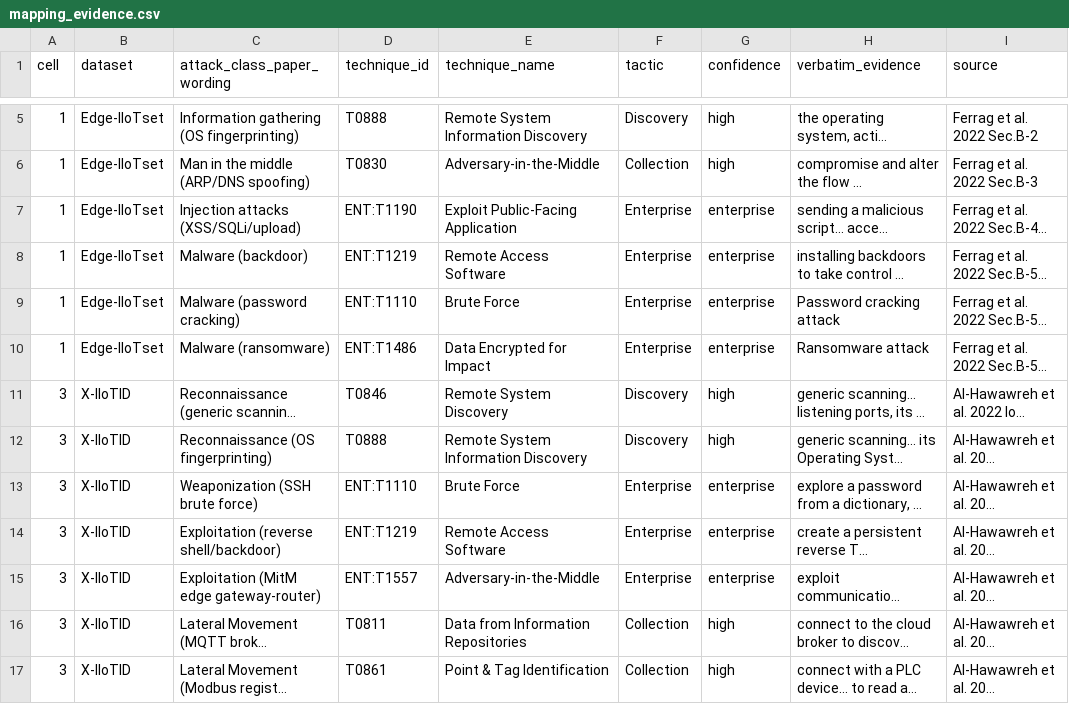
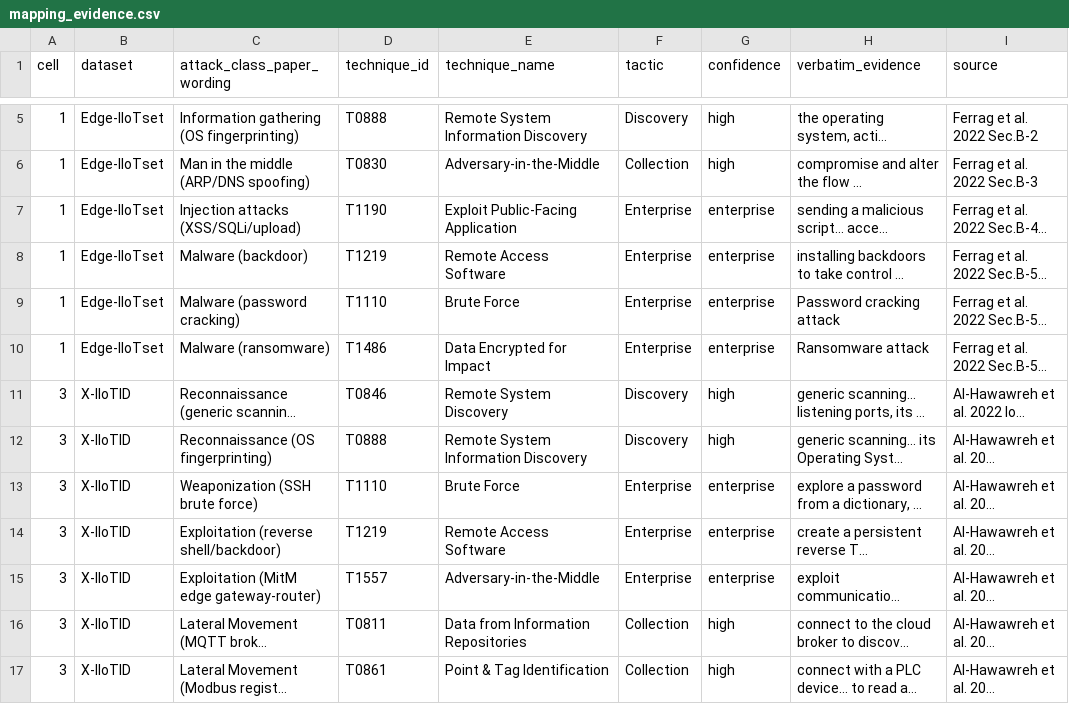
Before and after one commit to at-ics-ids/datasets-mapping, a CSV file: data/mapping_evidence.csv, drawn as a sheet; only a part is shown, gaps mark what is left out; long unchanged cells end in …; the diff covers the shown part only; the diff names each change by its address in the sheet, - before the commit and + after, or states it on an @@ line.

```diff
--- a/data/mapping_evidence.csv
+++ b/data/mapping_evidence.csv
-D7 (technique_id): ENT:T1190
+D7 (technique_id): T1190
-D8 (technique_id): ENT:T1219
+D8 (technique_id): T1219
-D9 (technique_id): ENT:T1110
+D9 (technique_id): T1110
-D10 (technique_id): ENT:T1486
+D10 (technique_id): T1486
-D13 (technique_id): ENT:T1110
+D13 (technique_id): T1110
-D14 (technique_id): ENT:T1219
+D14 (technique_id): T1219
-D15 (technique_id): ENT:T1557
+D15 (technique_id): T1557
```
Also changed, not shown: 18 edited cells elsewhere in this file, data/attack_ics_v19_1_catalog.csv, data/coverage_matrix.csv, 37 other files.
